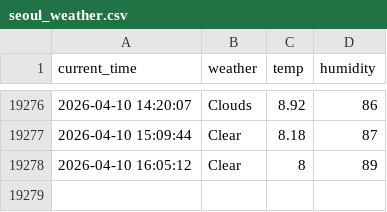
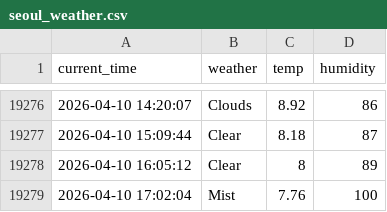
Before and after one commit to jinwooseuk/seoul_weather_5m, a CSV file: seoul_weather.csv, drawn as a sheet; only a part is shown, gaps mark what is left out.

```diff
--- a/seoul_weather.csv
+++ b/seoul_weather.csv
@@ -19278 +19278,2 @@ current_time,weather,temp,humidity
 2026-04-10 16:05:12,Clear,8,89
+2026-04-10 17:02:04,Mist,7.76,100
```
